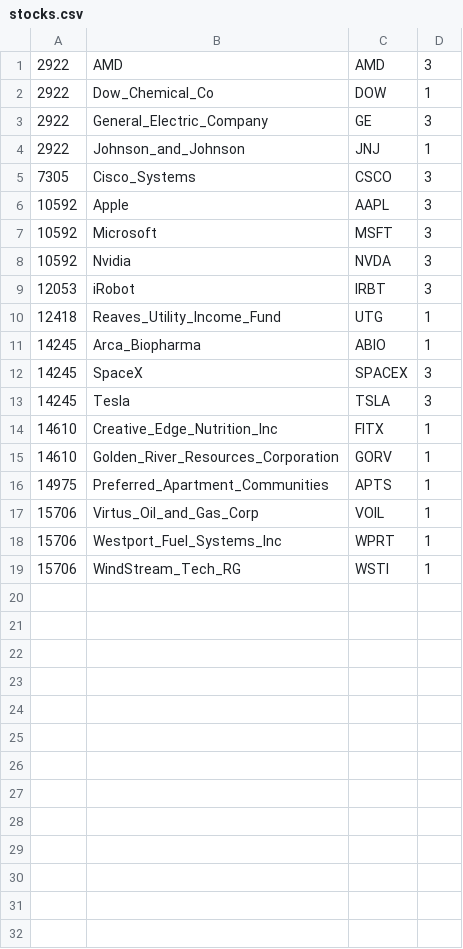
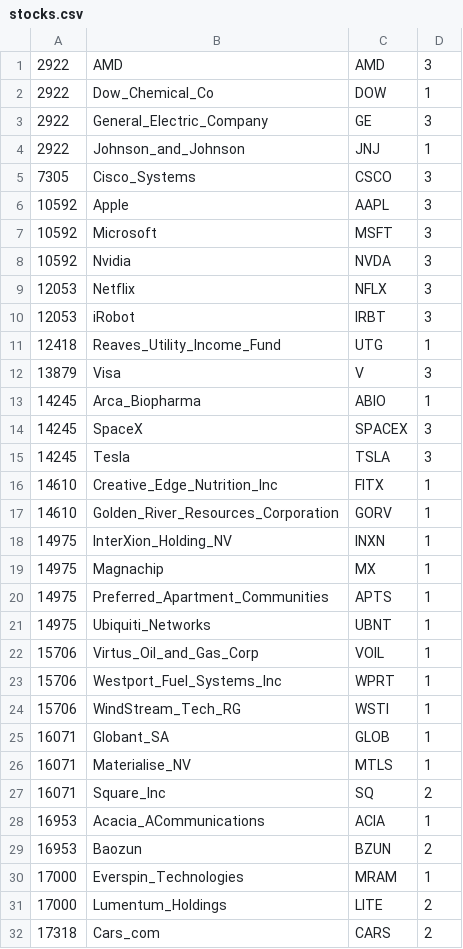
Before and after one commit to pwentrys/stock_data_scraper_tests, a CSV file: models/stocks.csv, drawn as a sheet; the diff names each change by its address in the sheet, - before the commit and + after, or states it on an @@ line.

Commit message:
Added new stocks to watch list.

```diff
--- a/models/stocks.csv
+++ b/models/stocks.csv
+row 9: 12053 | Netflix | NFLX | 3
+row 12: 13879 | Visa | V | 3
+row 18: 14975 | InterXion_Holding_NV | INXN | 1
+row 19: 14975 | Magnachip | MX | 1
+row 21: 14975 | Ubiquiti_Networks | UBNT | 1
+row 25: 16071 | Globant_SA | GLOB | 1
+row 26: 16071 | Materialise_NV | MTLS | 1
+row 27: 16071 | Square_Inc | SQ | 2
+row 28: 16953 | Acacia_ACommunications | ACIA | 1
+row 29: 16953 | Baozun | BZUN | 2
+row 30: 17000 | Everspin_Technologies | MRAM | 1
+row 31: 17000 | Lumentum_Holdings | LITE | 2
+row 32: 17318 | Cars_com | CARS | 2
```
